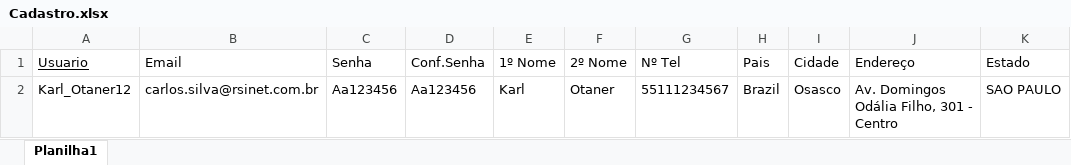
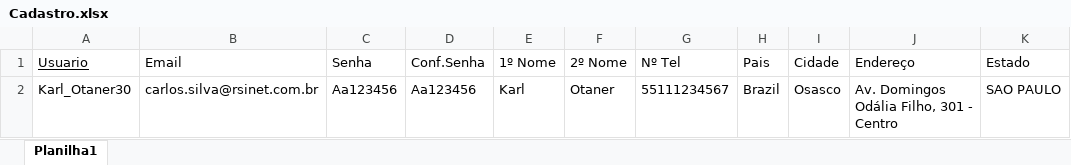
Before and after one commit to Karl-Otaner/TDD, an Excel workbook: Cadastro.xlsx, sheet Planilha1, drawn as a sheet; only a part is shown; values as stored, in another font and other column widths than the file's, no borders; the diff names each change by its address in the sheet, - before the commit and + after, or states it on an @@ line.

Commit message:
Commit 15/01/20 - 1º CadastroPageObejct & Massa-OK

```diff
--- a/Cadastro.xlsx (sheet Planilha1)
+++ b/Cadastro.xlsx (sheet Planilha1)
-A2 (Usuario): Karl_Otaner12
+A2 (Usuario): Karl_Otaner30
```
Also changed, not shown: 9 other files.
